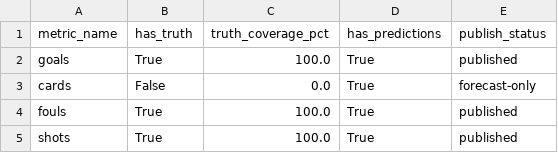
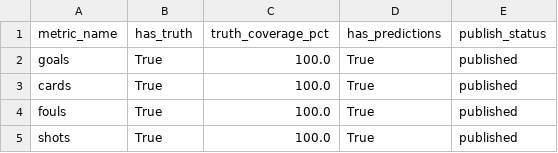
Before and after one commit to luandarod/brazil-world-cup-squad-optimizer, a CSV file: data/serving/methodology_status.csv, drawn as a sheet.

```diff
--- a/data/serving/methodology_status.csv
+++ b/data/serving/methodology_status.csv
@@ -2,3 +2,3 @@ metric_name,has_truth,truth_coverage_pct,has_predictions,publish_status
 goals,True,100.0,True,published
-cards,False,0.0,True,forecast-only
+cards,True,100.0,True,published
 fouls,True,100.0,True,published
```
Also changed, not shown: data/serving/knockout_forecast_summary.csv, data/serving/match_prediction_vs_actual.csv, 7 other files.
